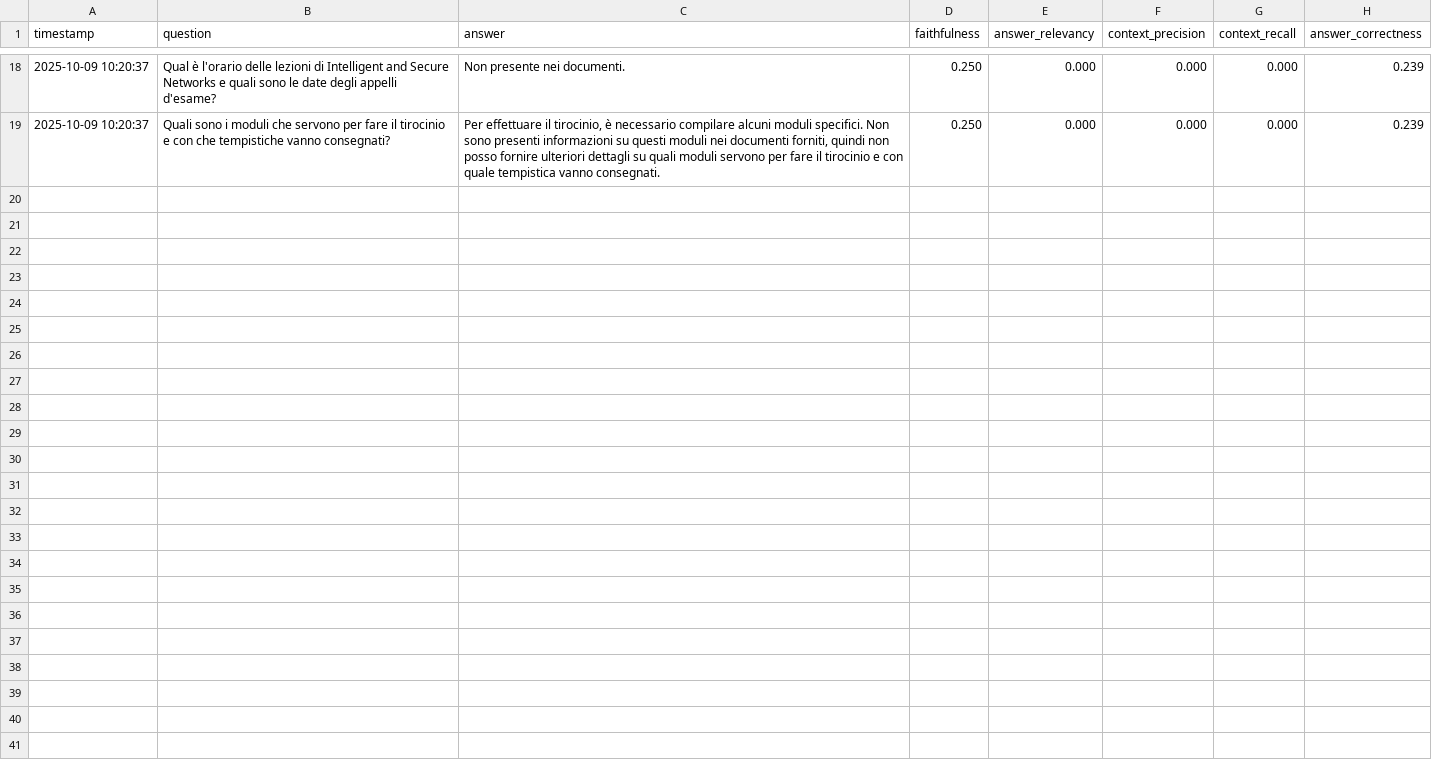
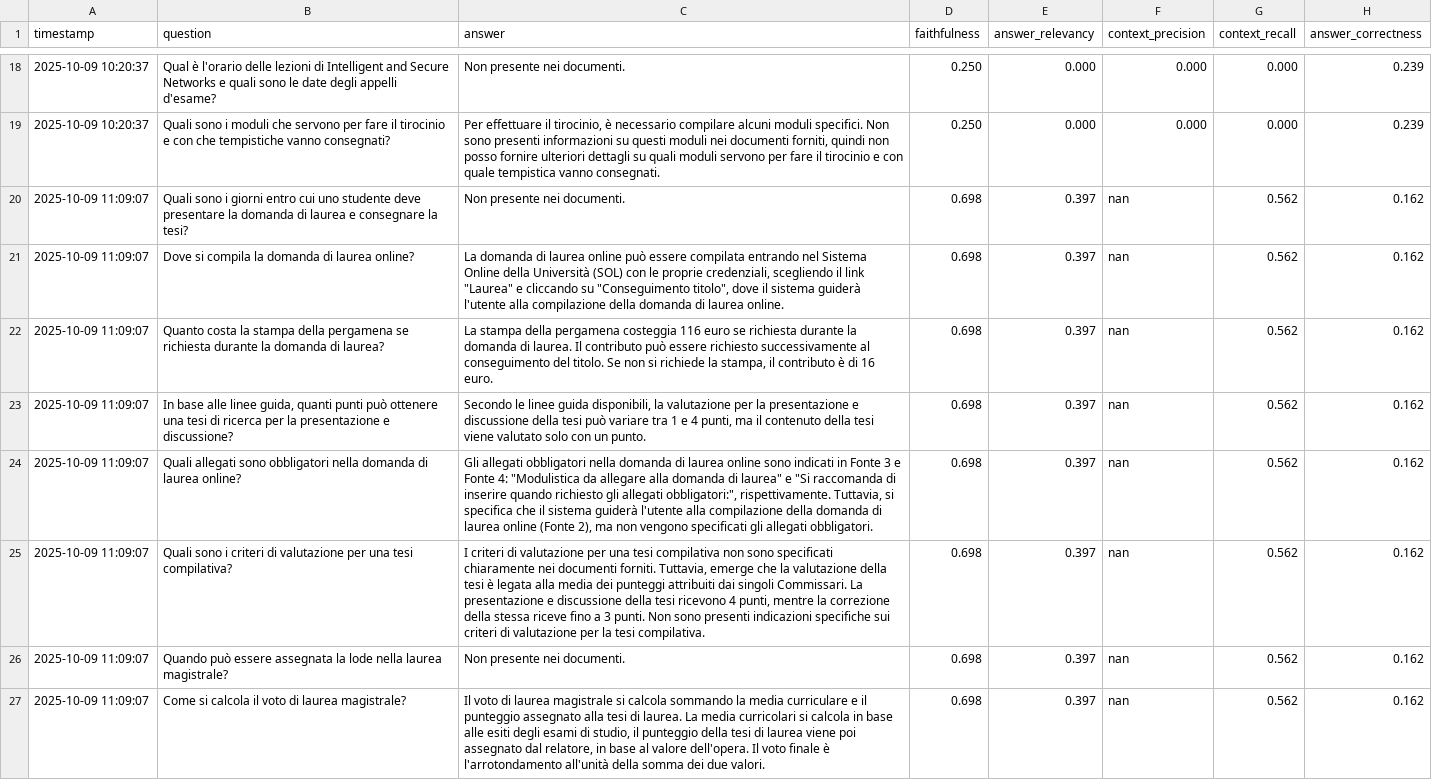
Before and after one commit to mariotti-michele/agentic-ai-unipg, a CSV file: agents/evaluations/v1/ragas_results.csv, drawn as a sheet; only a part is shown, gaps mark what is left out.

Commit message:
validation su tesi-e-laurea

```diff
--- a/agents/evaluations/v1/ragas_results.csv
+++ b/agents/evaluations/v1/ragas_results.csv
@@ -19 +19,9 @@ timestamp,question,answer,faithfulness,answer_relevancy,context_precision,contex
 2025-10-09 10:20:37,Quali sono i moduli che servono per fare il tirocinio e con che tempistiche vanno consegnati?,"Per effettuare il tirocinio, è necessario compilare alcuni moduli specifici. Non sono presenti informazioni su questi moduli nei documenti forniti, quindi non posso fornire ulteriori dettagli su quali moduli servono per fare il tirocinio e con quale tempistica vanno consegnati.",0.250,0.000,0.000,0.000,0.239
+2025-10-09 11:09:07,Quali sono i giorni entro cui uno studente deve presentare la domanda di laurea e consegnare la tesi?,Non presente nei documenti.,0.698,0.397,nan,0.562,0.162
+2025-10-09 11:09:07,Dove si compila la domanda di laurea online?,"La domanda di laurea online può essere compilata entrando nel Sistema Online della Università (SOL) con le proprie credenziali, scegliendo il link ""Laurea"" e cliccando su ""Conseguimento titolo"", dove il sistema guiderà l'utente alla compilazione della domanda di laurea online.",0.698,0.397,nan,0.562,0.162
+2025-10-09 11:09:07,Quanto costa la stampa della pergamena se richiesta durante la domanda di laurea?,"La stampa della pergamena costeggia 116 euro se richiesta durante la domanda di laurea. Il contributo può essere richiesto successivamente al conseguimento del titolo. Se non si richiede la stampa, il contributo è di 16 euro.",0.698,0.397,nan,0.562,0.162
+2025-10-09 11:09:07,"In base alle linee guida, quanti punti può ottenere una tesi di ricerca per la presentazione e discussione?","Secondo le linee guida disponibili, la valutazione per la presentazione e discussione della tesi può variare tra 1 e 4 punti, ma il contenuto della tesi viene valutato solo con un punto.",0.698,0.397,nan,0.562,0.162
+2025-10-09 11:09:07,Quali allegati sono obbligatori nella domanda di laurea online?,"Gli allegati obbligatori nella domanda di laurea online sono indicati in Fonte 3 e Fonte 4: ""Modulistica da allegare alla domanda di laurea"" e ""Si raccomanda di inserire quando richiesto gli allegati obbligatori:"", rispettivamente. Tuttavia, si specifica che il sistema guiderà l'utente alla compilazione della domanda di laurea online (Fonte 2), ma non vengono specificati gli allegati obbligatori.",0.698,0.397,nan,0.562,0.162
+2025-10-09 11:09:07,Quali sono i criteri di valutazione per una tesi compilativa?,"I criteri di valutazione per una tesi compilativa non sono specificati chiaramente nei documenti forniti. Tuttavia, emerge che la valutazione della tesi è legata alla media dei punteggi attribuiti dai singoli Commissari. La presentazione e discussione della tesi ricevono 4 punti, mentre la correzione della stessa riceve fino a 3 punti. Non sono presenti indicazioni specifiche sui criteri di valutazione per la tesi compilativa.",0.698,0.397,nan,0.562,0.162
+2025-10-09 11:09:07,Quando può essere assegnata la lode nella laurea magistrale?,Non presente nei documenti.,0.698,0.397,nan,0.562,0.162
+2025-10-09 11:09:07,Come si calcola il voto di laurea magistrale?,"Il voto di laurea magistrale si calcola sommando la media curriculare e il punteggio assegnato alla tesi di laurea. La media curricolari si calcola in base alle esiti degli esami di studio, il punteggio della tesi di laurea viene poi assegnato dal relatore, in base al valore dell'opera. Il voto finale è l'arrotondamento all'unità della somma dei due valori.",0.698,0.397,nan,0.562,0.162
```
Also changed, not shown: 2 other files.
